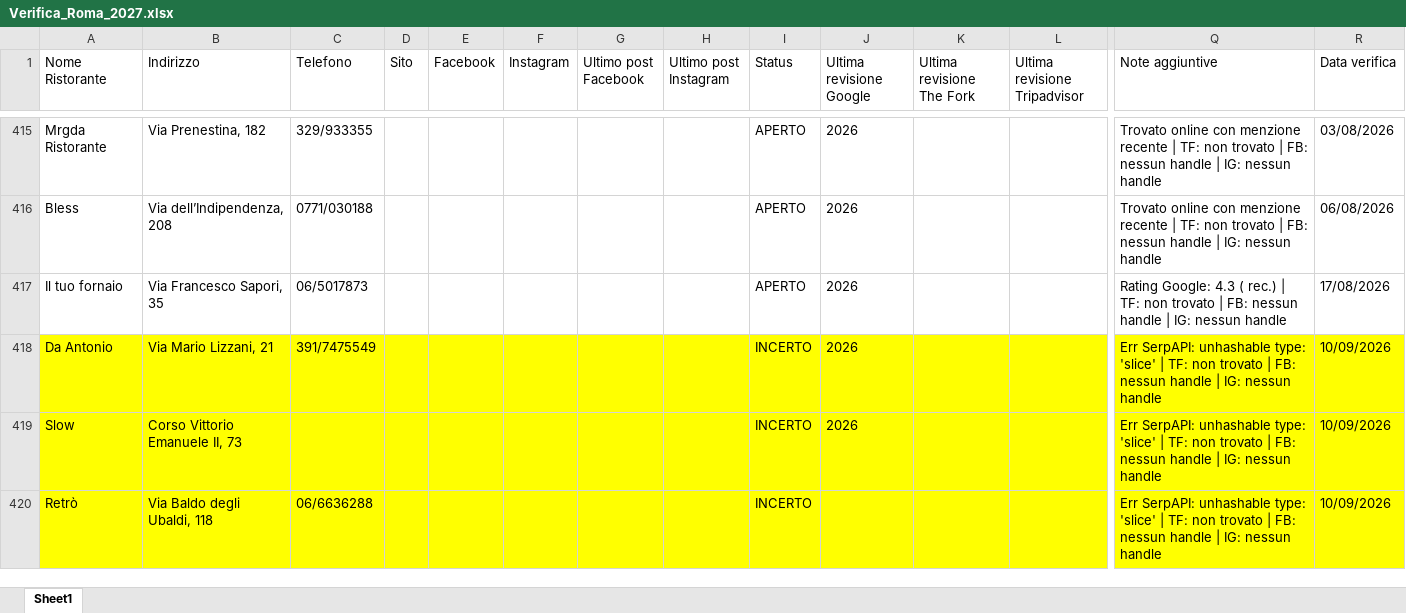
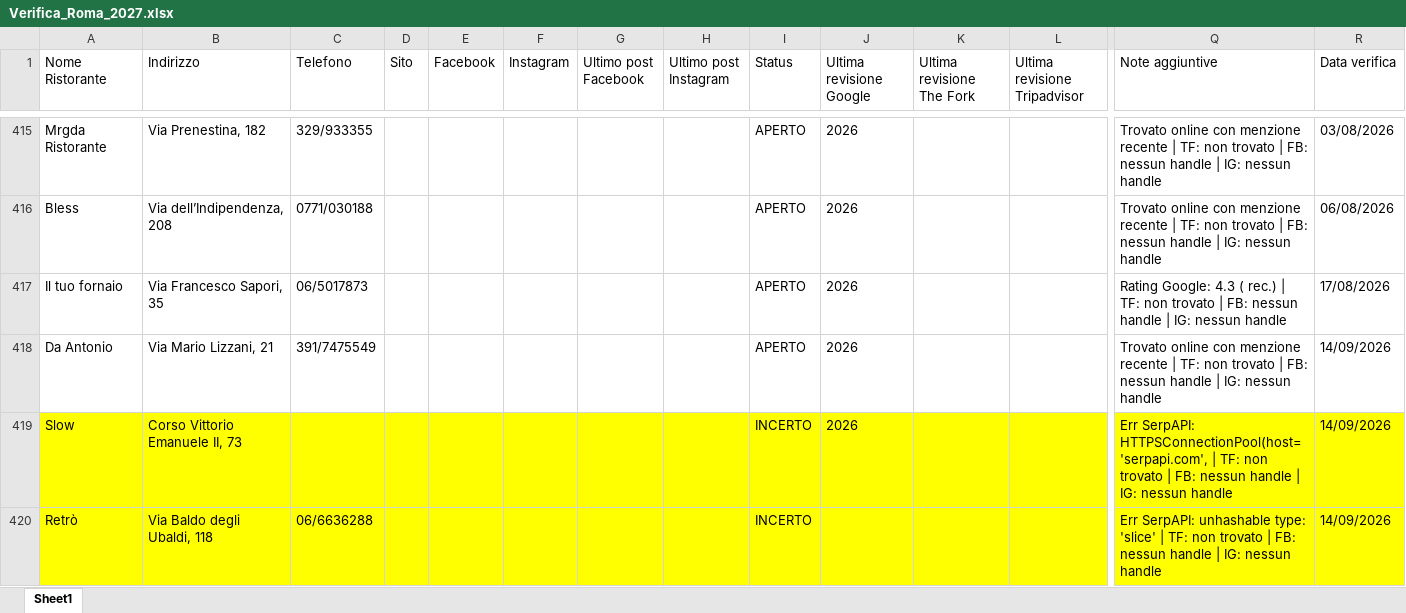
Before and after one commit to pecoraneraeditore/mappa-ristoranti, an Excel workbook: Verifica_Roma_2027.xlsx, sheet Sheet1, drawn as a sheet; only a part is shown, gaps mark what is left out; values as stored, in another font and other column widths than the file's, no borders; the diff covers the shown part only; the diff names each change by its address in the sheet, - before the commit and + after, or states it on an @@ line.

Commit message:
Verifica 14/09/2026

```diff
--- a/Verifica_Roma_2027.xlsx (sheet Sheet1)
+++ b/Verifica_Roma_2027.xlsx (sheet Sheet1)
-A418:R418 fill: #FFFF00
+A418:R418 fill: none
-I418 (Status): INCERTO
+I418 (Status): APERTO
-Q418 (Note aggiuntive): Err SerpAPI: unhashable type: 'slice' | TF:…
+Q418 (Note aggiuntive): Trovato online con menzione recente | TF:…
-R418:R420 (Data verifica): 10/09/2026
+R418:R420 (Data verifica): 14/09/2026
-Q419 (Note aggiuntive): Err SerpAPI: unhashable type: 'slice' | TF:…
+Q419 (Note aggiuntive): Err SerpAPI: HTTPSConnectionPool(host='serpapi.com', | TF:…
```
Also changed, not shown: cell formats elsewhere in this sheet, Verifica_Milano_2027.xlsx, Verifica_Torino_2027.xlsx.
